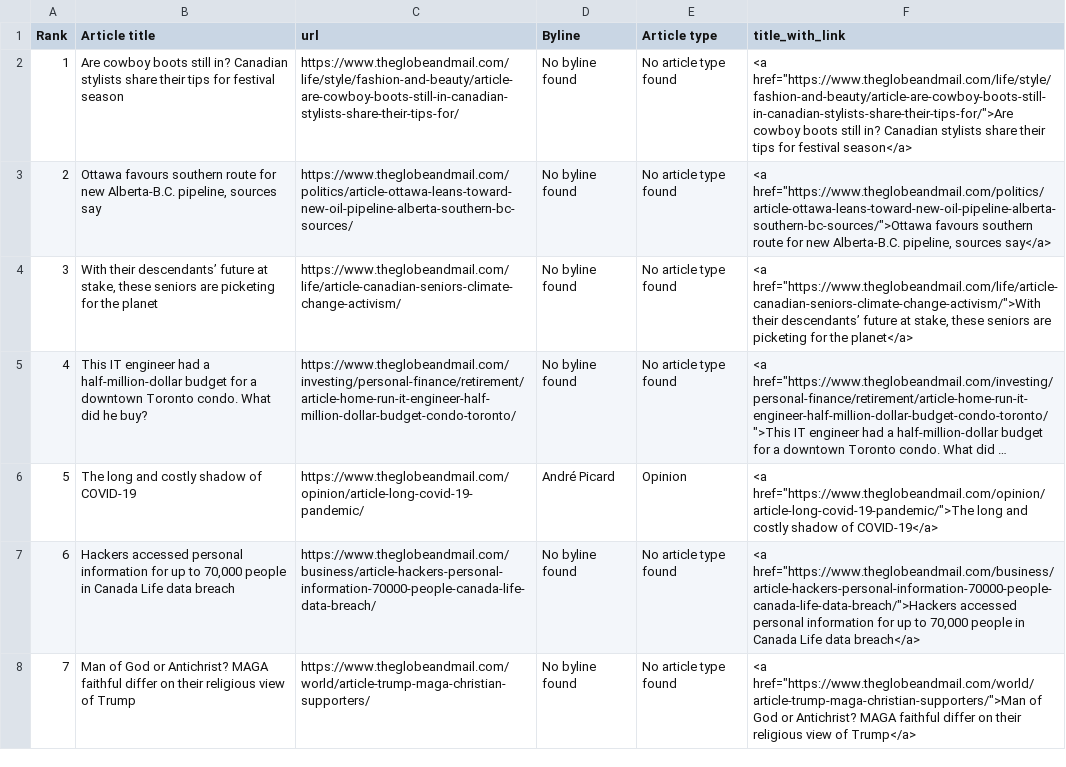
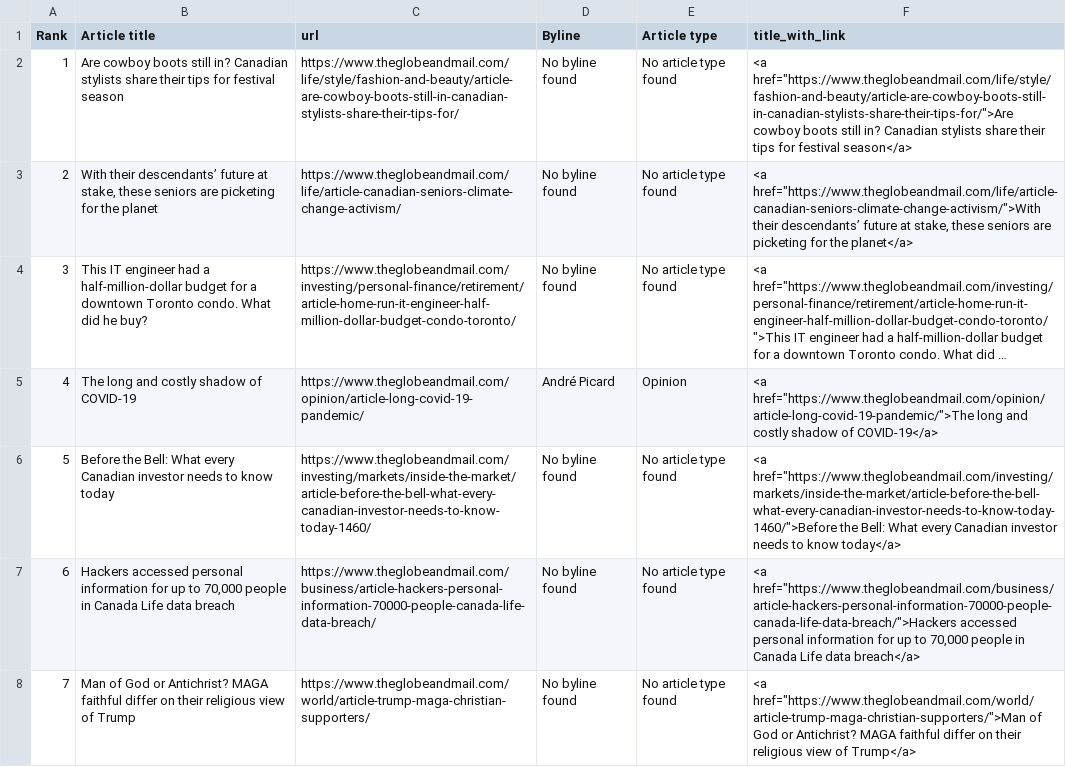
Before and after one commit to caoramckenna/canada-news-trending-stories, a CSV file: GlobeAndMailScrape.csv, drawn as a sheet; only a part is shown; long unchanged cells end in …; removed rows and columns are numbered as before the commit, all else as after; the diff names each change by its address in the sheet, - before the commit and + after, or states it on an @@ line.

```diff
--- a/GlobeAndMailScrape.csv
+++ b/GlobeAndMailScrape.csv
-row 3: 2 | Ottawa favours southern route for new Alberta-B.C. pipeline, sources say | https://www.theglobeandmail.com/politics/article-ottawa-leans-toward-new-oil-pipeline-alberta-southern-bc-sources/ | No byline found | No article type found | <a href="https://www.theglobeandmail.com/politics/article-ottawa-leans-toward-new-oil-pipeline-alberta-southern-bc-sources/">Ottawa favours southern route for new Alberta-B.C. pipeline, sources say</a>
@@ column A (Rank) renumbered between rows 3 and 5 @@
+row 6: 5 | Before the Bell: What every Canadian investor needs to know today | https://www.theglobeandmail.com/investing/markets/inside-the-market/article-before-the-bell-what-every-canadian-investor-needs-to-know-today-1460/ | No byline found | No article type found | <a href="https://www.theglobeandmail.com/investing/markets/inside-the-market/article-before-the-bell-what-every-canadian-investor-needs-to-know-today-1460/">Before the Bell: What every Canadian investor needs to know today</a>
```
Also changed, not shown: CTVScrape.csv, NationalPostScrape.csv, 4 other files.
